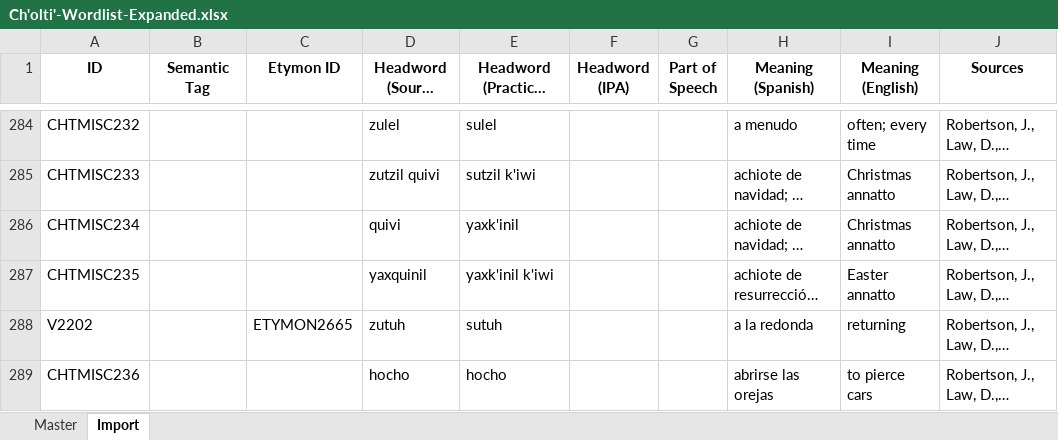
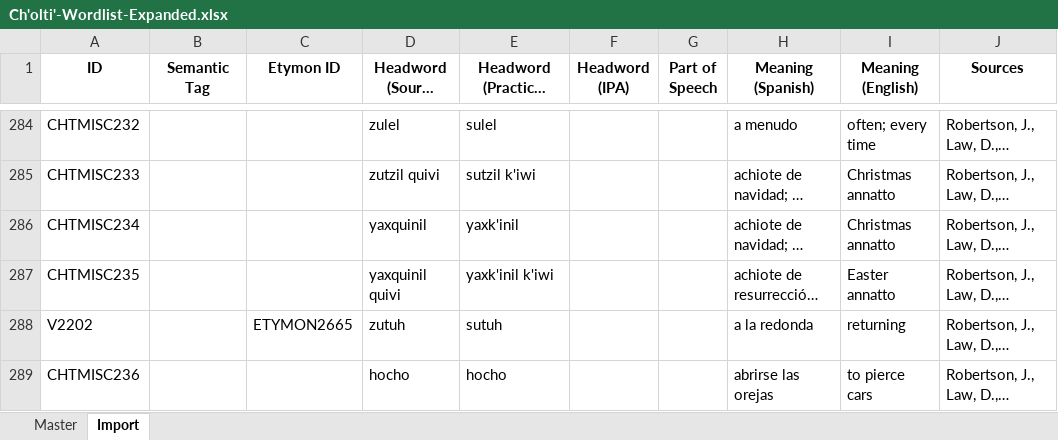
Before and after one commit to kevin14767/MAYALEX_Workflow, an Excel workbook: Ch'olti'-Wordlist-Expanded.xlsx, sheet Import, drawn as a sheet; only a part is shown, gaps mark what is left out; long unchanged cells end in …; values as stored, in another font and other column widths than the file's, no borders; the diff names each change by its address in the sheet, - before the commit and + after, or states it on an @@ line.

Commit message:
Sources TBD

```diff
--- a/Ch'olti'-Wordlist-Expanded.xlsx (sheet Import)
+++ b/Ch'olti'-Wordlist-Expanded.xlsx (sheet Import)
-D286 (Headword (Source Spelling)): quivi
+D286 (Headword (Source Spelling)): yaxquinil
-D287 (Headword (Source Spelling)): yaxquinil
+D287 (Headword (Source Spelling)): yaxquinil quivi
```
Also changed, not shown: sheet Master, 4 other files.
